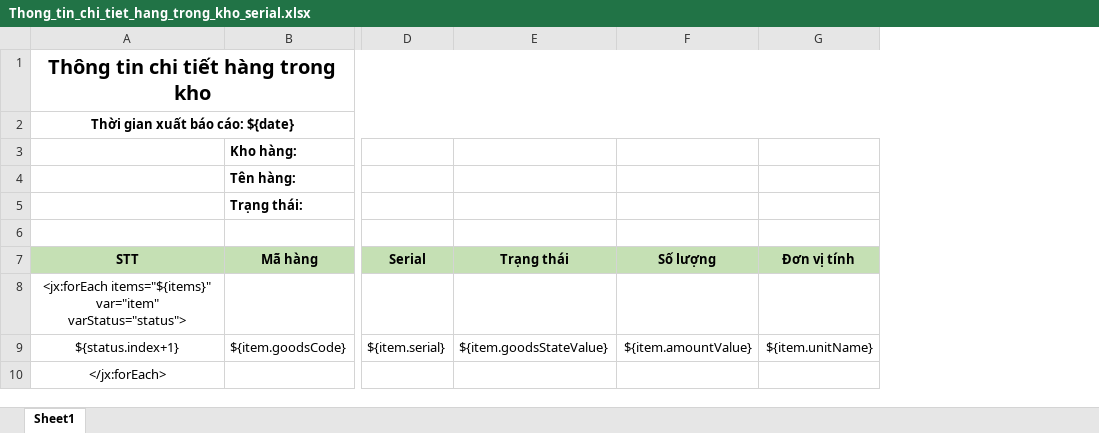
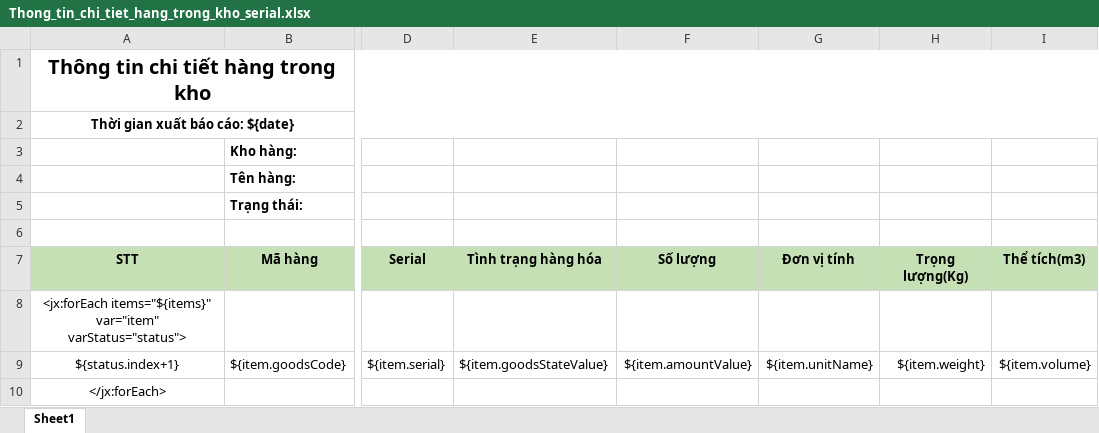
Before and after one commit to duyot/WMS, an Excel workbook: Document/2.Design/Template/Thong_tin_chi_tiet_hang_trong_kho_serial.xlsx, sheet Sheet1, drawn as a sheet; only a part is shown, gaps mark what is left out; values as stored, in another font and other column widths than the file's, no borders; the diff names each change by its address in the sheet, - before the commit and + after, or states it on an @@ line.

```diff
--- a/Document/2.Design/Template/Thong_tin_chi_tiet_hang_trong_kho_serial.xlsx (sheet Sheet1)
+++ b/Document/2.Design/Template/Thong_tin_chi_tiet_hang_trong_kho_serial.xlsx (sheet Sheet1)
+column H, rows 7-9: Trọng lượng(Kg) |  | ${item.weight}
+column I, rows 7-9: Thể tích(m3) |  | ${item.volume}
-E7: Trạng thái
+E7: Tình trạng hàng hóa
```
Also changed, not shown: Document/2.Design/Template/Thong_tin_chi_tiet_hang_trong_kho.xlsx, Document/2.Design/Template/Thong_tin_chitiet_giao_dich.xlsx, 5 other files.
